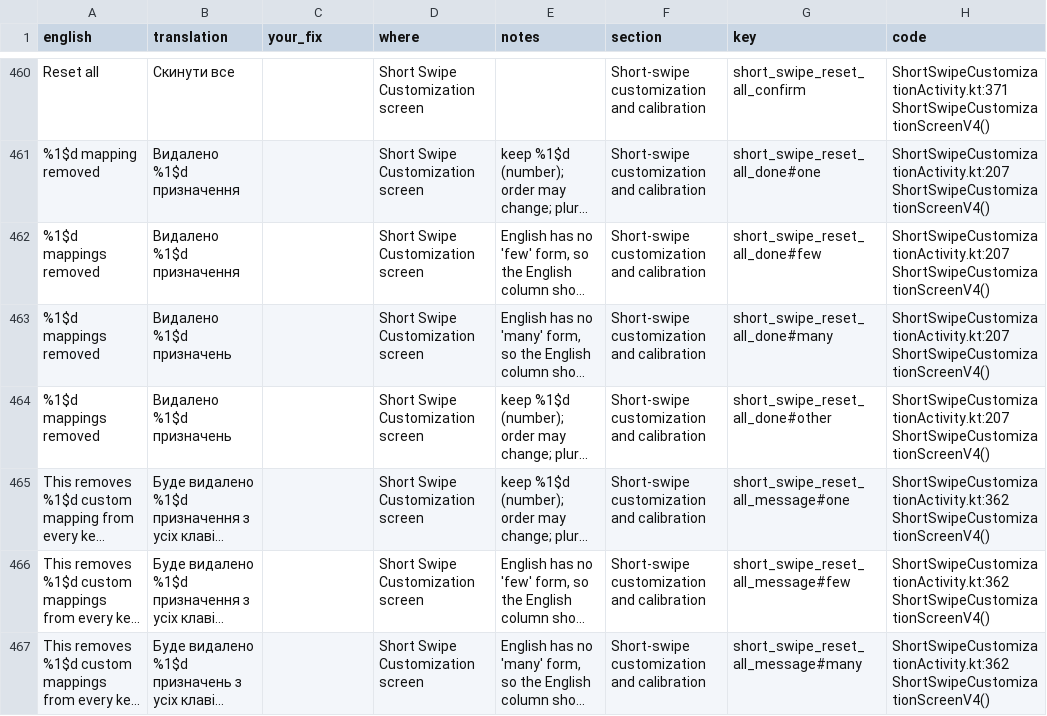
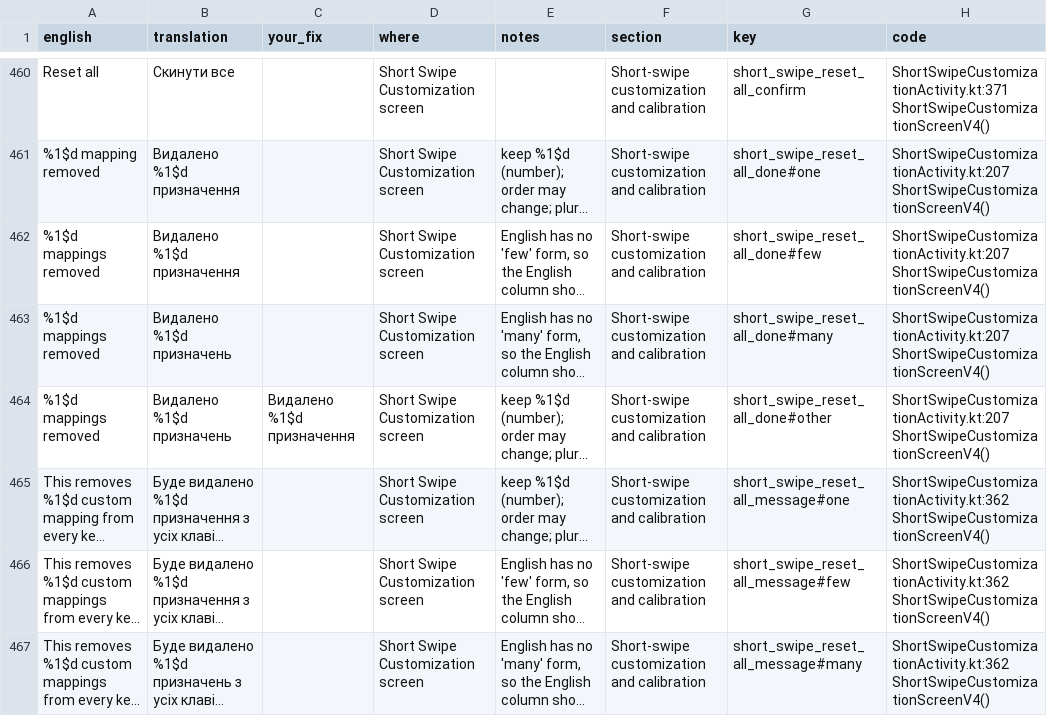
Before and after one commit to tribixbite/CleverKeys, a CSV file: docs/i18n/review/2026-11/uk/3-read-through.csv, drawn as a sheet; only a part is shown, gaps mark what is left out; long unchanged cells end in …; the diff covers the shown part only; the diff names each change by its address in the sheet, - before the commit and + after, or states it on an @@ line.

Commit message:
fix(i18n): AI review of the strings added since 2026-09-29 — hu, ru, uk
Filled review sheets imported with scripts/export_translation_review.py --import;
every cell passed the placeholder, literal-%, length, glossary and register checks.
Model review, not the native-speaker review of todo item 10 / M2. Notable: ru/uk
`other` plural items carried the `many` form (fractions take the genitive singular);
hu importálod→importálja (te form), húzás→csúsztatás; uk Settings path matches AOSP
("Мова й введення"); ru theme_preview_balloon Шар→Выноска.

— Fable 5.1

```diff
--- a/docs/i18n/review/2026-11/uk/3-read-through.csv
+++ b/docs/i18n/review/2026-11/uk/3-read-through.csv
-C464 (your_fix): (empty)
+C464 (your_fix): Видалено %1$d призначення
```
Also changed, not shown: 7 edited cells elsewhere in this file, docs/i18n/review/2026-11/hu/2-check.csv, docs/i18n/review/2026-11/hu/3-read-through.csv, 7 other files.
